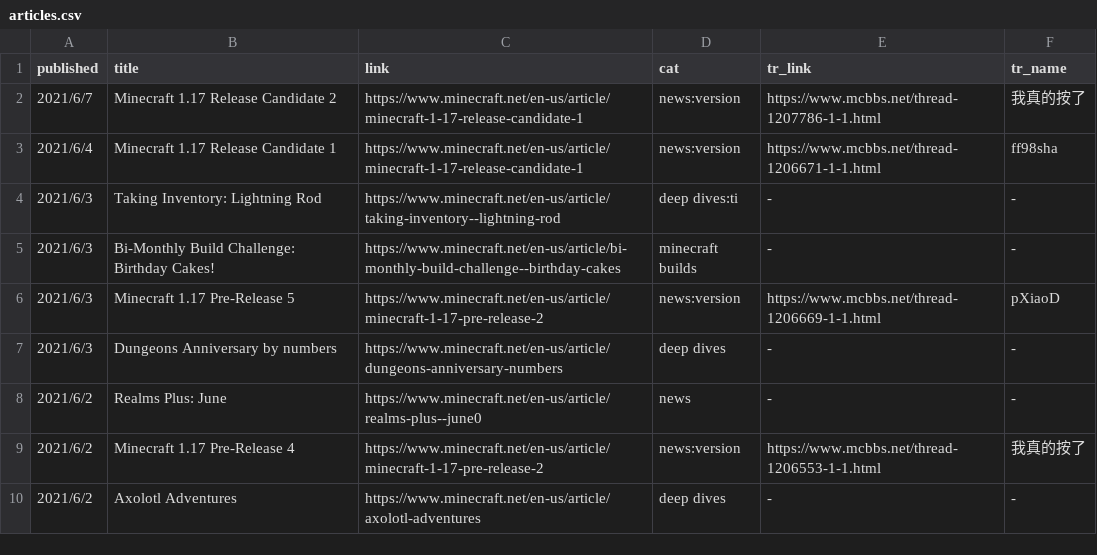
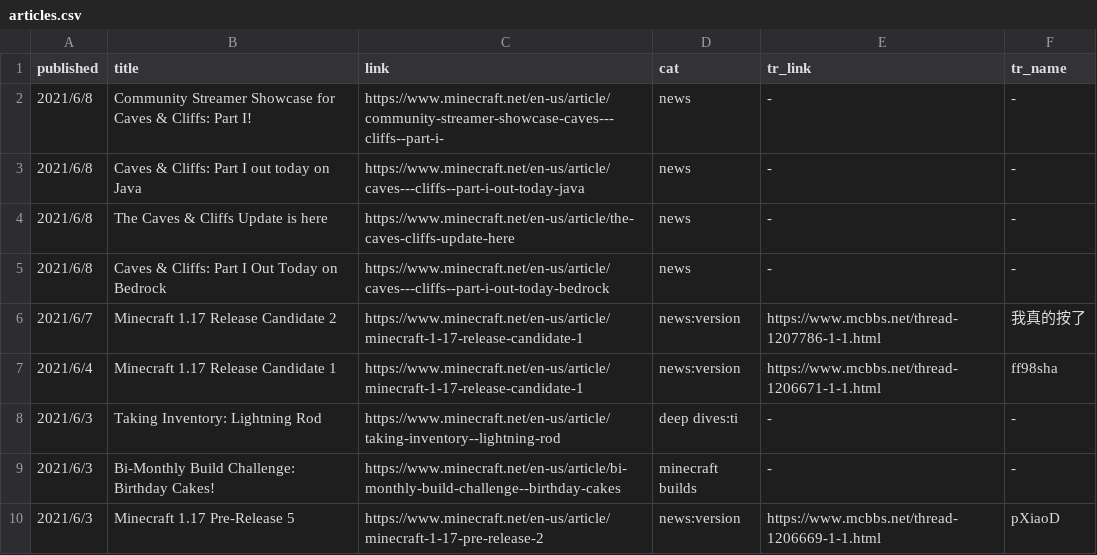
Before and after one commit to SPXFellow/minecraft.net-translations, a CSV file: articles.csv, drawn as a sheet; only a part is shown; the shorter side is filled out with more unchanged rows.

```diff
--- a/articles.csv
+++ b/articles.csv
@@ -1,2 +1,6 @@
 published,title,link,cat,tr_link,tr_name
+2021/6/8,Community Streamer Showcase for Caves & Cliffs: Part I! ,https://www.minecraft.net/en-us/article/community-streamer-showcase-caves---cliffs--part-i-,news,-,-
+2021/6/8,Caves & Cliffs: Part I out today on Java,https://www.minecraft.net/en-us/article/caves---cliffs--part-i-out-today-java,news,-,-
+2021/6/8,The Caves & Cliffs Update is here,https://www.minecraft.net/en-us/article/the-caves-cliffs-update-here,news,-,-
+2021/6/8,Caves & Cliffs: Part I Out Today on Bedrock,https://www.minecraft.net/en-us/article/caves---cliffs--part-i-out-today-bedrock,news,-,-
 2021/6/7,Minecraft 1.17 Release Candidate 2,https://www.minecraft.net/en-us/article/minecraft-1-17-release-candidate-1,news:version,https://www.mcbbs.net/thread-1207786-1-1.html,我真的按了
```
